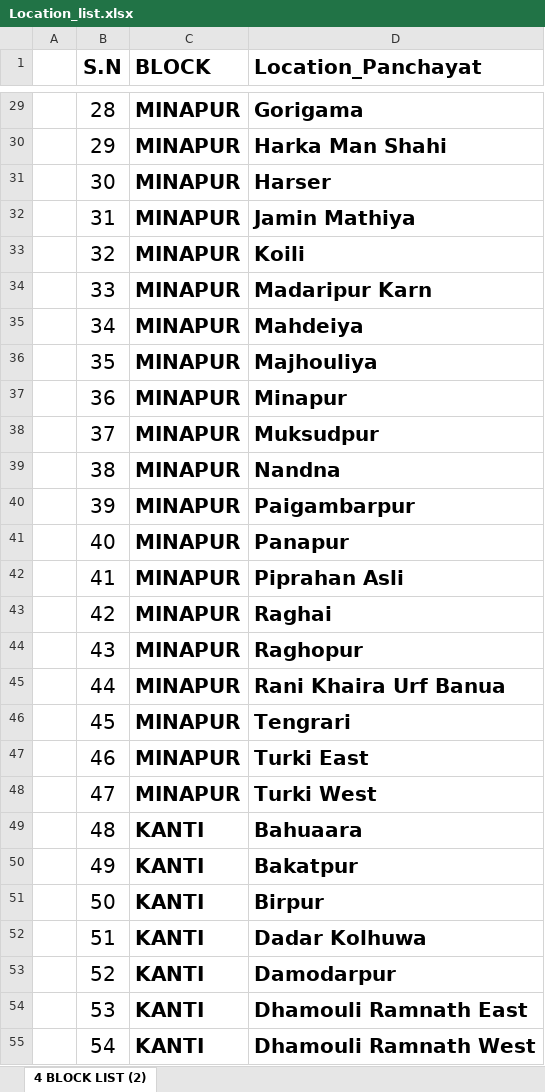
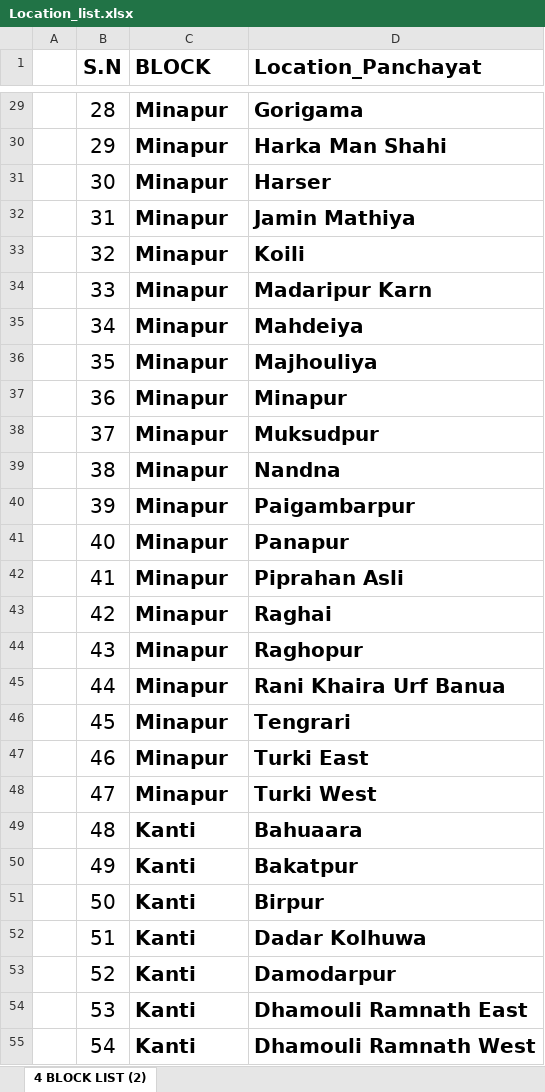
Before and after one commit to prannnjal/andaman, an Excel workbook: inquiries/static/Location_list.xlsx, sheet 4 BLOCK LIST (2), drawn as a sheet; only a part is shown, gaps mark what is left out; values as stored, in another font and other column widths than the file's, no borders; the diff covers the shown part only; the diff names each change by its address in the sheet, - before the commit and + after, or states it on an @@ line.

```diff
--- a/inquiries/static/Location_list.xlsx (sheet 4 BLOCK LIST (2))
+++ b/inquiries/static/Location_list.xlsx (sheet 4 BLOCK LIST (2))
-C29:C48 (BLOCK): MINAPUR
+C29:C48 (BLOCK): Minapur
-C49:C55 (BLOCK): KANTI
+C49:C55 (BLOCK): Kanti
```
Also changed, not shown: 48 edited cells elsewhere in this sheet, 7 other files.
